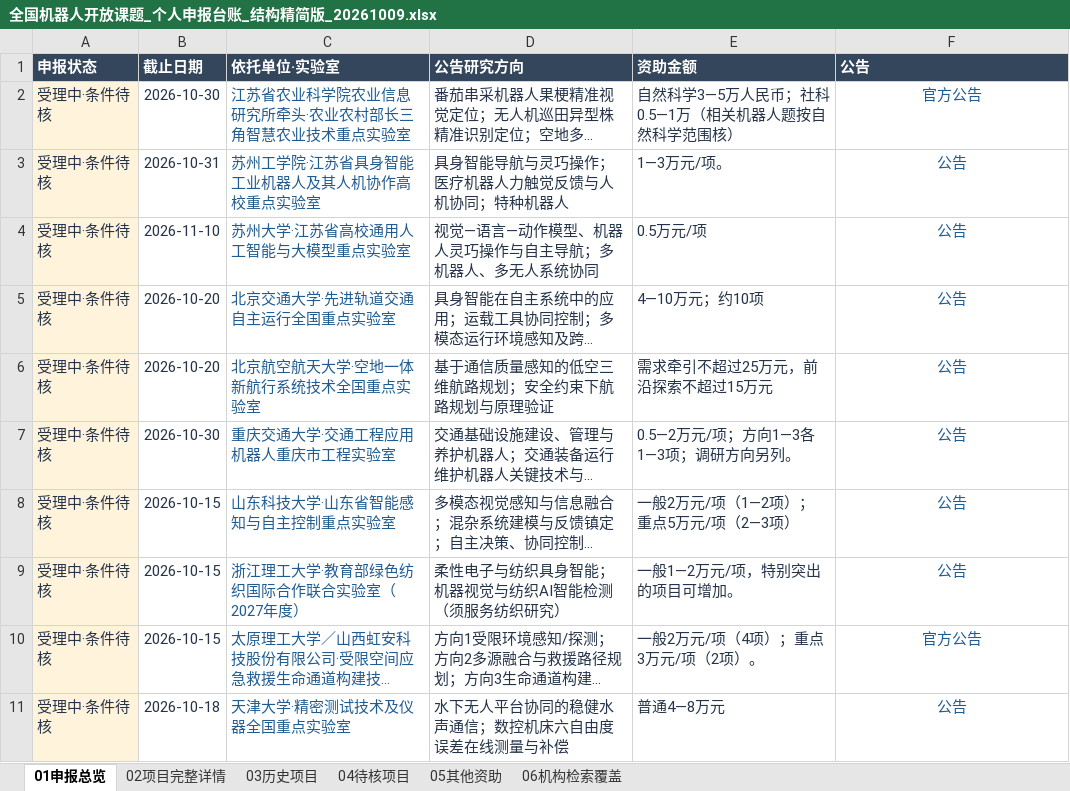
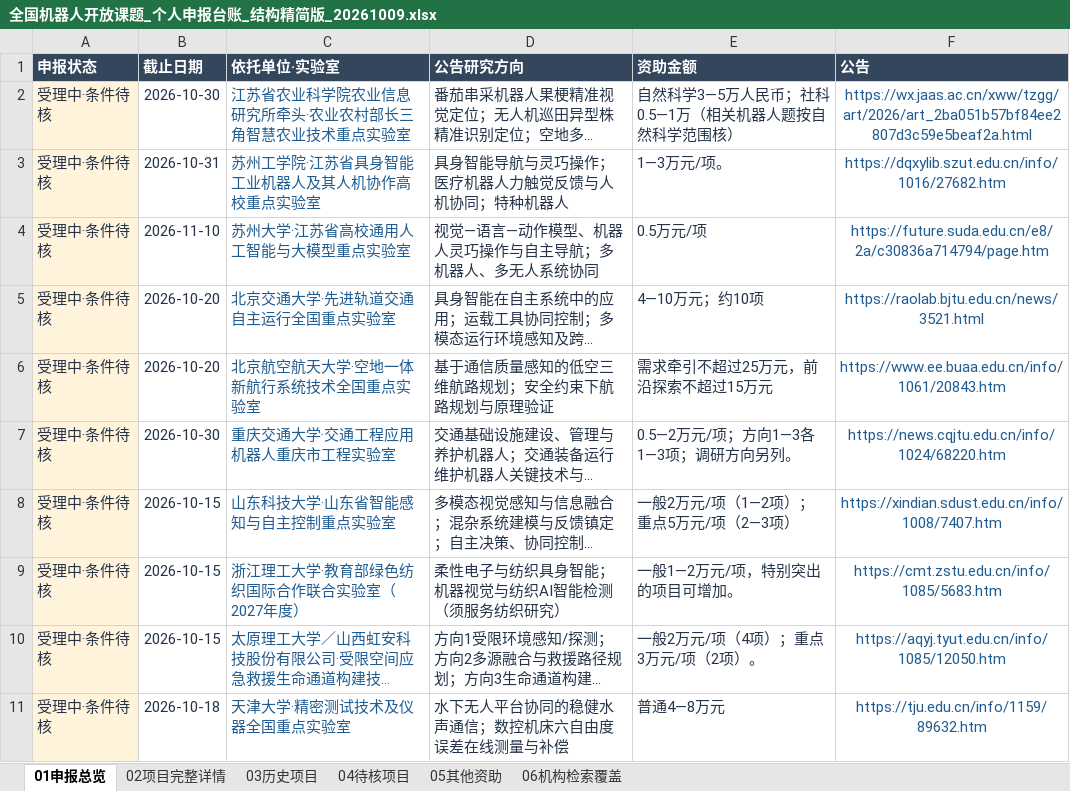
Before and after one commit to zyanzhi90-dot/open-project-for-fund, an Excel workbook: 全国机器人开放课题_个人申报台账_结构精简版_20261009.xlsx, sheet 01申报总览, drawn as a sheet; only a part is shown; long unchanged cells end in …; values as stored, in another font and other column widths than the file's, no borders; table styles not drawn; the diff covers the shown part only; the diff names each change by its address in the sheet, - before the commit and + after, or states it on an @@ line.

```diff
--- a/全国机器人开放课题_个人申报台账_结构精简版_20261009.xlsx (sheet 01申报总览)
+++ b/全国机器人开放课题_个人申报台账_结构精简版_20261009.xlsx (sheet 01申报总览)
-F2 (公告): 官方公告
+F2 (公告): https://wx.jaas.ac.cn/xww/tzgg/art/2026/art_2ba051b57bf84ee2807d3c59e5beaf2a.html
-F3 (公告): 公告
+F3 (公告): https://dqxylib.szut.edu.cn/info/1016/27682.htm
-F4 (公告): 公告
+F4 (公告): https://future.suda.edu.cn/e8/2a/c30836a714794/page.htm
-F5 (公告): 公告
+F5 (公告): https://raolab.bjtu.edu.cn/news/3521.html
-F6 (公告): 公告
+F6 (公告): https://www.ee.buaa.edu.cn/info/1061/20843.htm
-F7 (公告): 公告
+F7 (公告): https://news.cqjtu.edu.cn/info/1024/68220.htm
-F8 (公告): 公告
+F8 (公告): https://xindian.sdust.edu.cn/info/1008/7407.htm
-F9 (公告): 公告
+F9 (公告): https://cmt.zstu.edu.cn/info/1085/5683.htm
-F10 (公告): 官方公告
+F10 (公告): https://aqyj.tyut.edu.cn/info/1085/12050.htm
-F11 (公告): 公告
+F11 (公告): https://tju.edu.cn/info/1159/89632.htm
```
Also changed, not shown: 1 added row and 12 edited cells elsewhere in this sheet, sheet 03历史项目, sheet 06机构检索覆盖, sheet 04待核项目, sheet 02项目完整详情, sheet 05其他资助, 10 other files.
